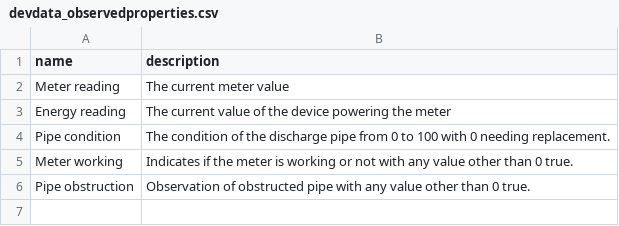
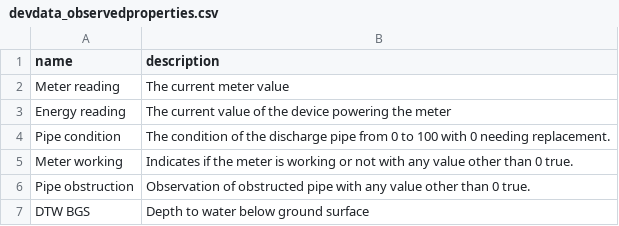
Before and after one commit to NMWDI/WaterManagerDB, a CSV file: api/data/devdata_observedproperties.csv, drawn as a sheet.

```diff
--- a/api/data/devdata_observedproperties.csv
+++ b/api/data/devdata_observedproperties.csv
@@ -6 +6,2 @@ Meter working,Indicates if the meter is working or not with any value other than
 Pipe obstruction,Observation of obstructed pipe with any value other than 0 true.
+DTW BGS,Depth to water below ground surface
```
Also changed, not shown: api/data/devdata_units.csv, api/data/devdata_wellMeasurement.csv, 8 other files.
